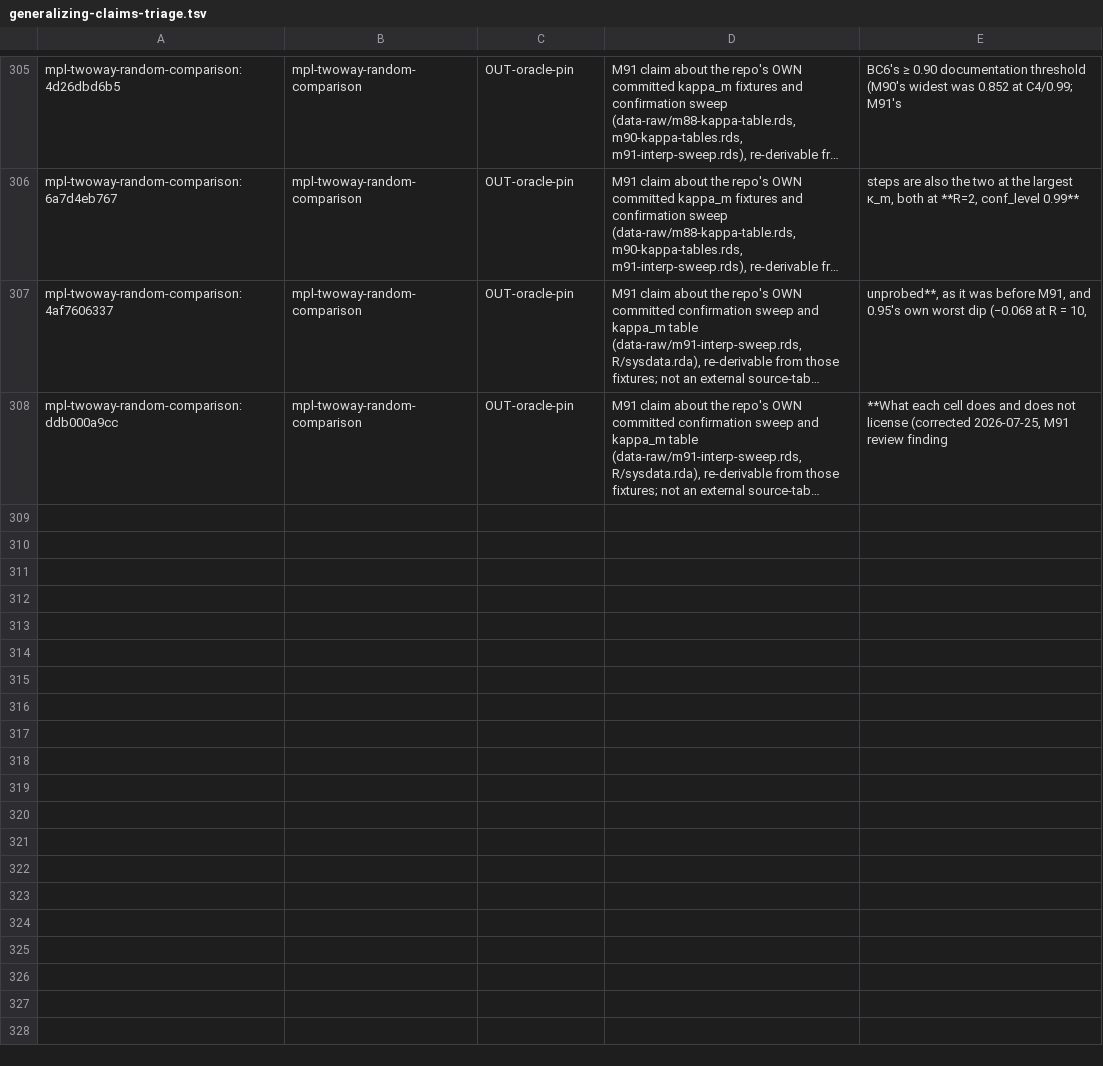
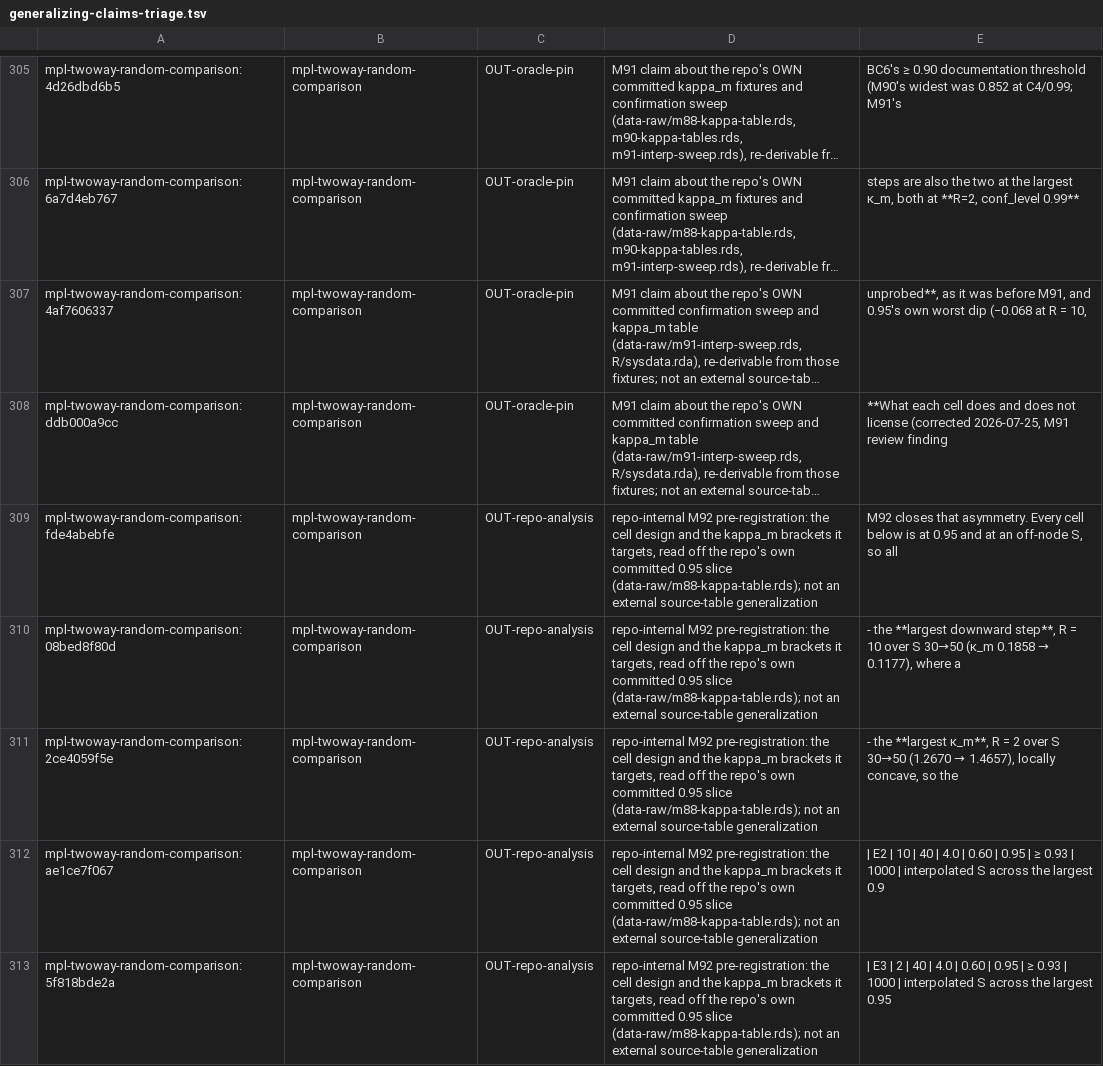
Before and after one commit to jmgirard/intraclass, a TSV file: data-raw/generalizing-claims-triage.tsv, drawn as a sheet; only a part is shown, gaps mark what is left out; long unchanged cells end in …; the diff names each change by its address in the sheet, - before the commit and + after, or states it on an @@ line.

Commit message:
M92 T1: freeze the E1-E3 pre-registration before any run (GP5)

```diff
--- a/data-raw/generalizing-claims-triage.tsv
+++ b/data-raw/generalizing-claims-triage.tsv
+row 309: mpl-twoway-random-comparison:fde4abebfe | mpl-twoway-random-comparison | OUT-repo-analysis | repo-internal M92 pre-registration: the cell design and the kappa_m brackets it targets, read off the repo's own committed 0.95 slice (data-raw/m88-kappa-table.rds); not an external source-table generalization | M92 closes that asymmetry. Every cell below is at 0.95 and at an off-node S, so all
+row 310: mpl-twoway-random-comparison:08bed8f80d | mpl-twoway-random-comparison | OUT-repo-analysis | repo-internal M92 pre-registration: the cell design and the kappa_m brackets it targets, read off the repo's own committed 0.95 slice (data-raw/m88-kappa-table.rds); not an external source-table generalization | - the **largest downward step**, R = 10 over S 30→50 (κ_m 0.1858 → 0.1177), where a
+row 311: mpl-twoway-random-comparison:2ce4059f5e | mpl-twoway-random-comparison | OUT-repo-analysis | repo-internal M92 pre-registration: the cell design and the kappa_m brackets it targets, read off the repo's own committed 0.95 slice (data-raw/m88-kappa-table.rds); not an external source-table generalization | - the **largest κ_m**, R = 2 over S 30→50 (1.2670 → 1.4657), locally concave, so the
+row 312: mpl-twoway-random-comparison:ae1ce7f067 | mpl-twoway-random-comparison | OUT-repo-analysis | repo-internal M92 pre-registration: the cell design and the kappa_m brackets it targets, read off the repo's own committed 0.95 slice (data-raw/m88-kappa-table.rds); not an external source-table generalization | | E2 | 10 | 40 | 4.0 | 0.60 | 0.95 | ≥ 0.93 | 1000 | interpolated S across the largest 0.9
+row 313: mpl-twoway-random-comparison:5f818bde2a | mpl-twoway-random-comparison | OUT-repo-analysis | repo-internal M92 pre-registration: the cell design and the kappa_m brackets it targets, read off the repo's own committed 0.95 slice (data-raw/m88-kappa-table.rds); not an external source-table generalization | | E3 | 2 | 40 | 4.0 | 0.60 | 0.95 | ≥ 0.93 | 1000 | interpolated S across the largest 0.95
```
Also changed, not shown: 2 other files.
